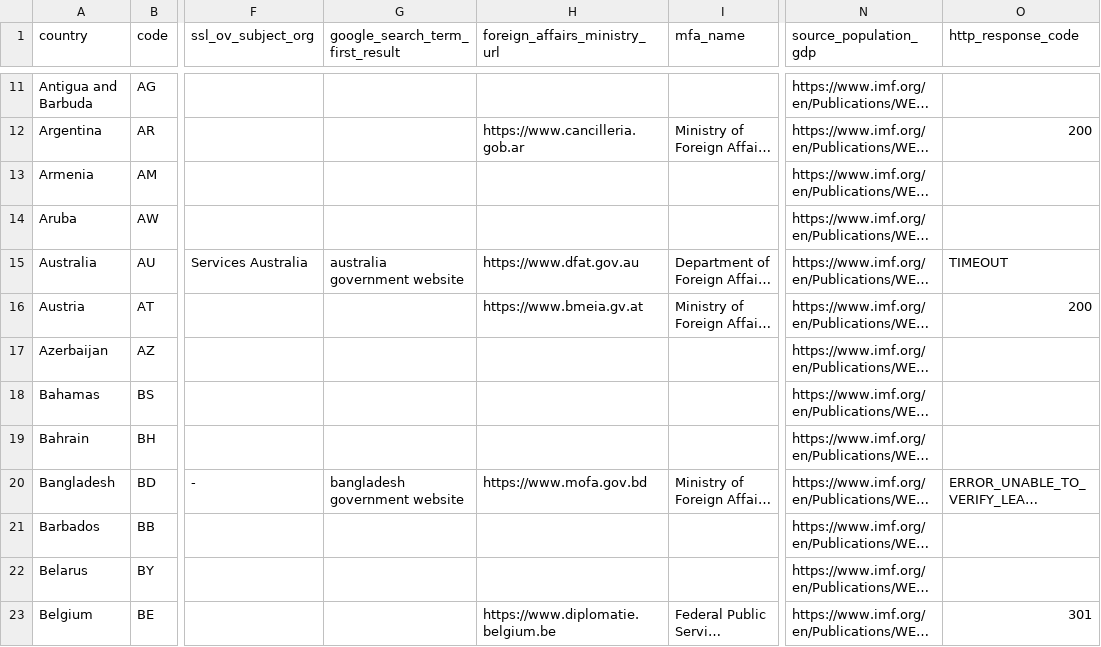
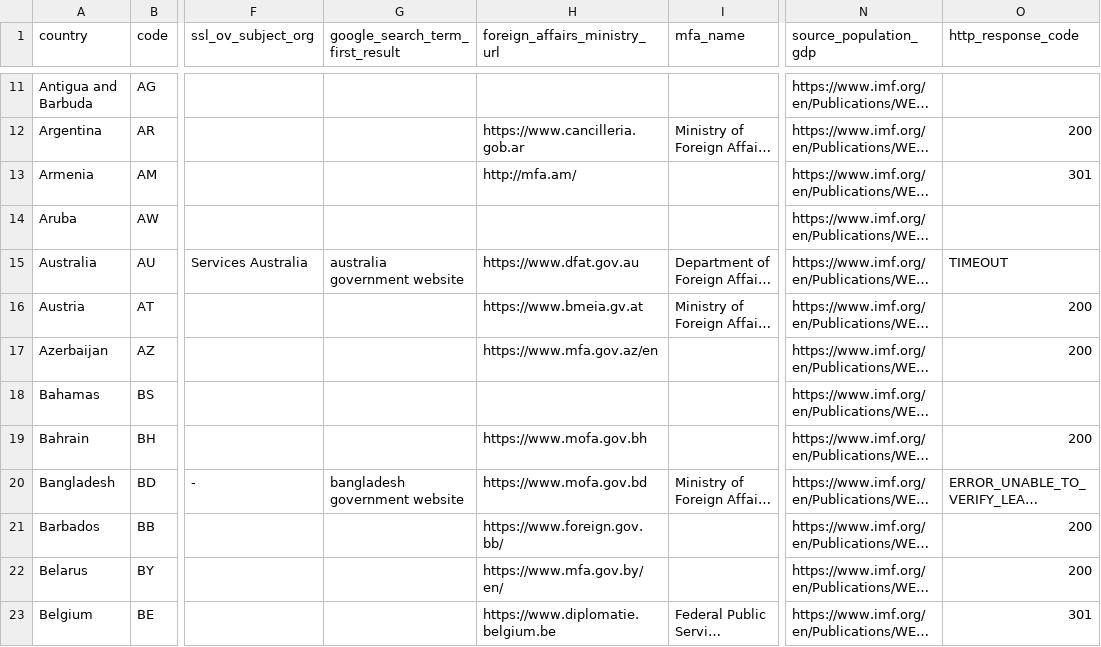
Before and after one commit to c-riq/globalcoordination_org, a CSV file: national_governments.csv, drawn as a sheet; only a part is shown, gaps mark what is left out; long unchanged cells end in …; the diff covers the shown part only; the diff names each change by its address in the sheet, - before the commit and + after, or states it on an @@ line.

Commit message:
Search missing URLs

```diff
--- a/national_governments.csv
+++ b/national_governments.csv
-H13 (foreign_affairs_ministry_url): (empty)
+H13 (foreign_affairs_ministry_url): http://mfa.am/
-O13 (http_response_code): (empty)
+O13 (http_response_code): 301
-H17 (foreign_affairs_ministry_url): (empty)
+H17 (foreign_affairs_ministry_url): https://www.mfa.gov.az/en
-O17 (http_response_code): (empty)
+O17 (http_response_code): 200
-H19 (foreign_affairs_ministry_url): (empty)
+H19 (foreign_affairs_ministry_url): https://www.mofa.gov.bh
-O19 (http_response_code): (empty)
+O19 (http_response_code): 200
-H21 (foreign_affairs_ministry_url): (empty)
+H21 (foreign_affairs_ministry_url): https://www.foreign.gov.bb/
-O21:O22 (http_response_code): (empty)
+O21:O22 (http_response_code): 200
-H22 (foreign_affairs_ministry_url): (empty)
+H22 (foreign_affairs_ministry_url): https://www.mfa.gov.by/en/
```
Also changed, not shown: 82 edited cells elsewhere in this file, 3 other files.
